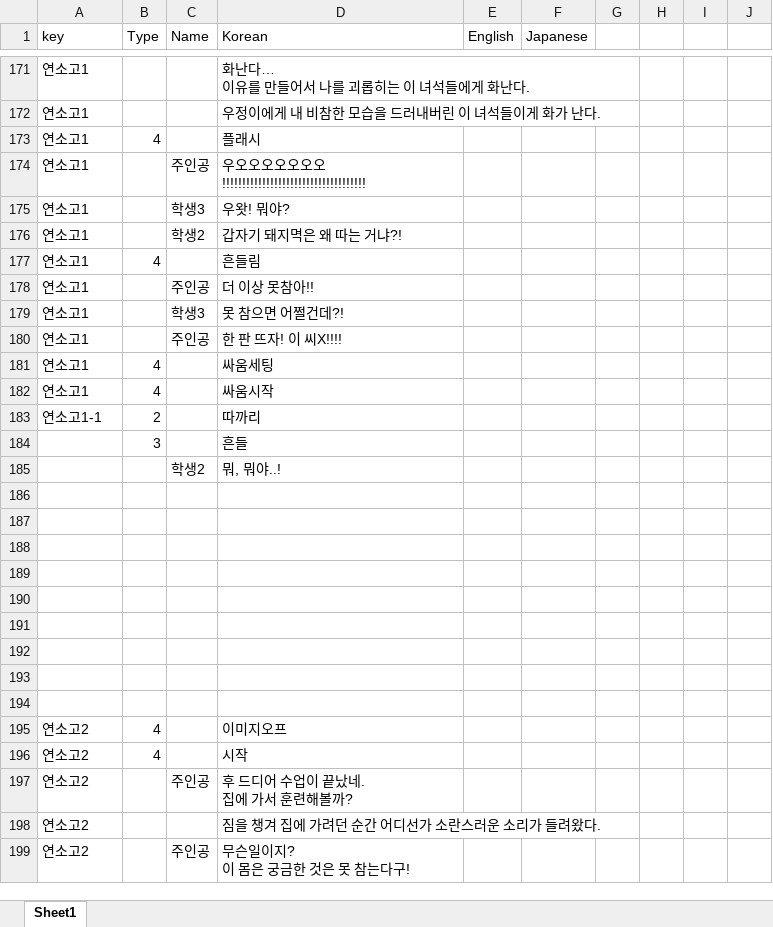
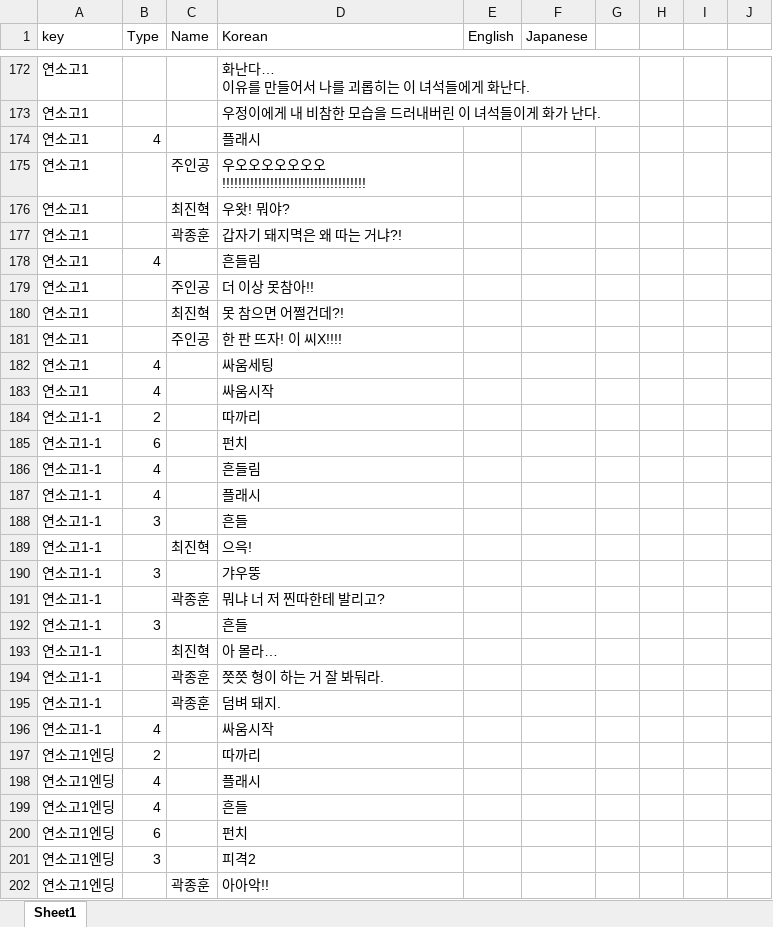
Before and after one commit to gtrash12/nerdgame, an Excel workbook: 이벤트대사스크립트.xlsx, sheet Sheet1, drawn as a sheet; only a part is shown, gaps mark what is left out; the shorter side is filled out with more unchanged rows; values as stored, in another font and other column widths than the file's, no borders; table styles not drawn; removed rows and columns are numbered as before the commit, all else as after; the diff covers the shown part only; the diff names each change by its address in the sheet, - before the commit and + after, or states it on an @@ line.

```diff
--- a/이벤트대사스크립트.xlsx (sheet Sheet1)
+++ b/이벤트대사스크립트.xlsx (sheet Sheet1)
-C176 (Name): 학생3
+C176 (Name): 최진혁
-C177 (Name): 학생2
+C177 (Name): 곽종훈
-C180 (Name): 학생3
+C180 (Name): 최진혁
+row 185: 연소고1-1 | 6 |  | 펀치
+row 186: 연소고1-1 | 4 |  | 흔들림
+row 187: 연소고1-1 | 4 |  | 플래시
-A188 (key): (empty)
+A188 (key): 연소고1-1
-row 185:  |  | 학생2 | 뭐, 뭐야..!
-row 189: (empty)
+row 189: 연소고1-1 |  | 최진혁 | 으윽!
-row 190: (empty)
+row 190: 연소고1-1 | 3 |  | 갸우뚱
-row 191: (empty)
+row 191: 연소고1-1 |  | 곽종훈 | 뭐냐 너 저 찐따한테 발리고?
-row 192: (empty)
+row 192: 연소고1-1 | 3 |  | 흔들
-row 193: (empty)
+row 193: 연소고1-1 |  | 최진혁 | 아 몰라…
-row 194: (empty)
+row 194: 연소고1-1 |  | 곽종훈 | 쯧쯧 형이 하는 거 잘 봐둬라.
-row 195: (empty)
+row 195: 연소고1-1 |  | 곽종훈 | 덤벼 돼지.
+row 196: 연소고1-1 | 4 |  | 싸움시작
+row 197: 연소고1엔딩 | 2 |  | 따까리
+row 198: 연소고1엔딩 | 4 |  | 플래시
+row 199: 연소고1엔딩 | 4 |  | 흔들
+row 200: 연소고1엔딩 | 6 |  | 펀치
+row 201: 연소고1엔딩 | 3 |  | 피격2
+row 202: 연소고1엔딩 |  | 곽종훈 | 아아악!!
```
Also changed, not shown: 22 added rows and 13 edited cells elsewhere in this sheet, 29 other files.
